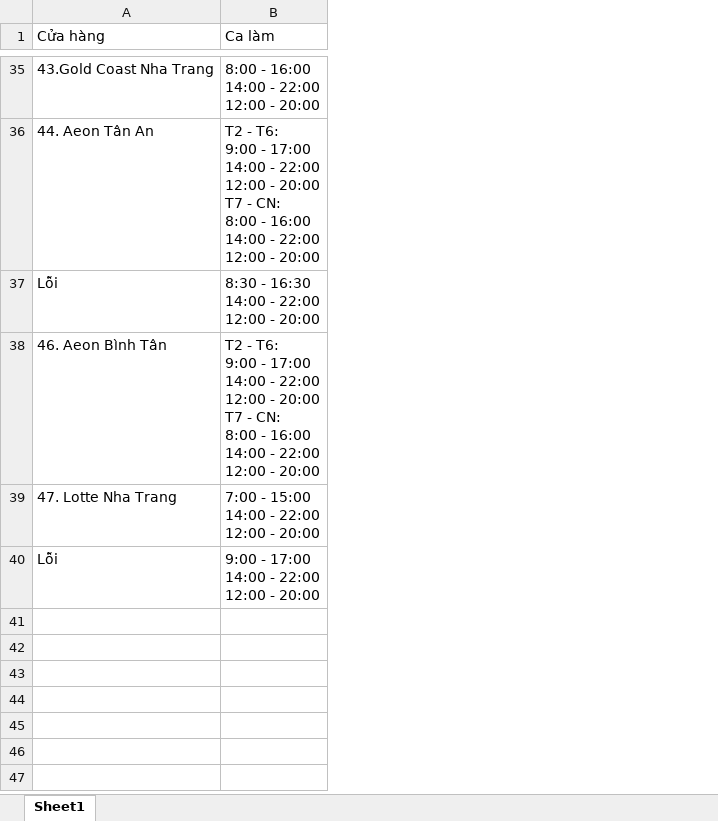
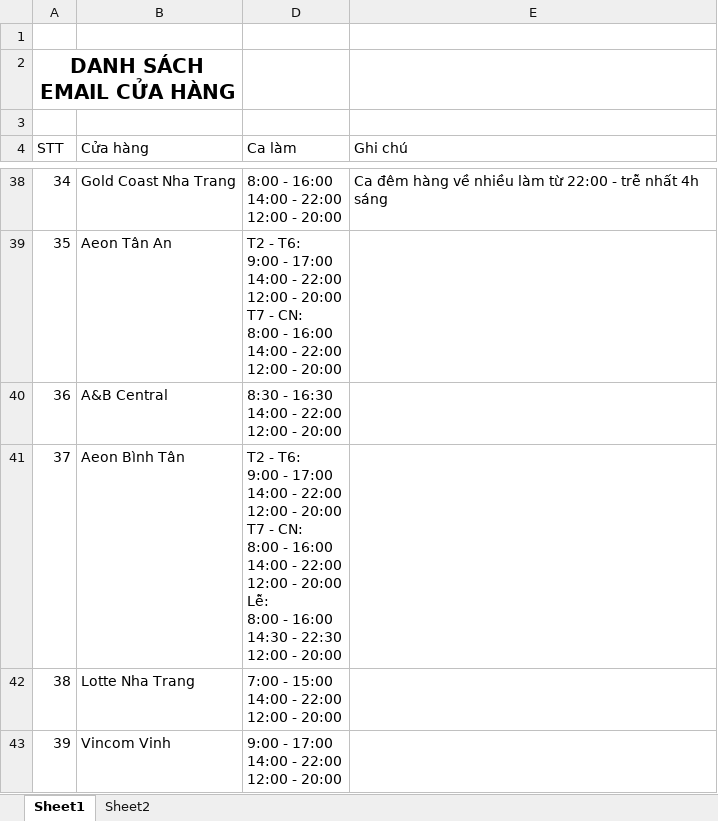
Before and after one commit to vuongle-vigo/XTEP_Web, an Excel workbook: BE/ca_lam_xtep.xlsx, sheet Sheet1, drawn as a sheet; only a part is shown, gaps mark what is left out; values as stored, in another font and other column widths than the file's, no borders; charts and pictures not drawn; removed rows and columns are numbered as before the commit, all else as after; ↵ is a line break in a cell; the diff covers the shown part only; the diff names each change by its address in the sheet, - before the commit and + after, or states it on an @@ line.

```diff
--- a/BE/ca_lam_xtep.xlsx (sheet Sheet1)
+++ b/BE/ca_lam_xtep.xlsx (sheet Sheet1)
+sheet tab: Sheet2
-column A (Cửa hàng), rows 35-40: 43.Gold Coast Nha Trang | 44. Aeon Tân An | Lỗi | 46. Aeon Bình Tân | 47. Lotte Nha Trang | Lỗi
+column A (STT), rows 38-43: 34 | 35 | 36 | 37 | 38 | 39
+column B (Cửa hàng), rows 38-43: Gold Coast Nha Trang | Aeon Tân An | A&B Central | Aeon Bình Tân | Lotte Nha Trang | Vincom Vinh
+column E (Ghi chú), row 38: Ca đêm hàng về nhiều làm từ 22:00 - trễ nhất 4h sáng
+row 1: (empty)
+row 2: DANH SÁCH EMAIL CỬA HÀNG
+row 3: (empty)
-D41 (Ca làm): …- 20:00
+D41 (Ca làm): …- 20:00 ↵ Lễ: ↵ 8:00 - 16:00 ↵ 14:30 - 22:30 ↵ 12:00 - 20:00
```
Also changed, not shown: 6 edited cells elsewhere in this sheet, hidden cells, charts or pictures, 3 other files.
